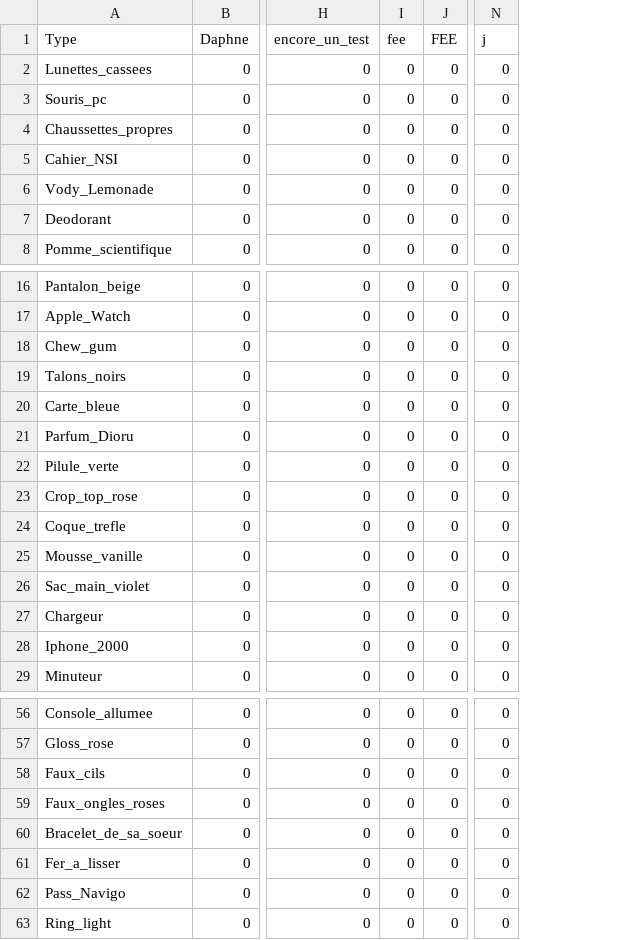
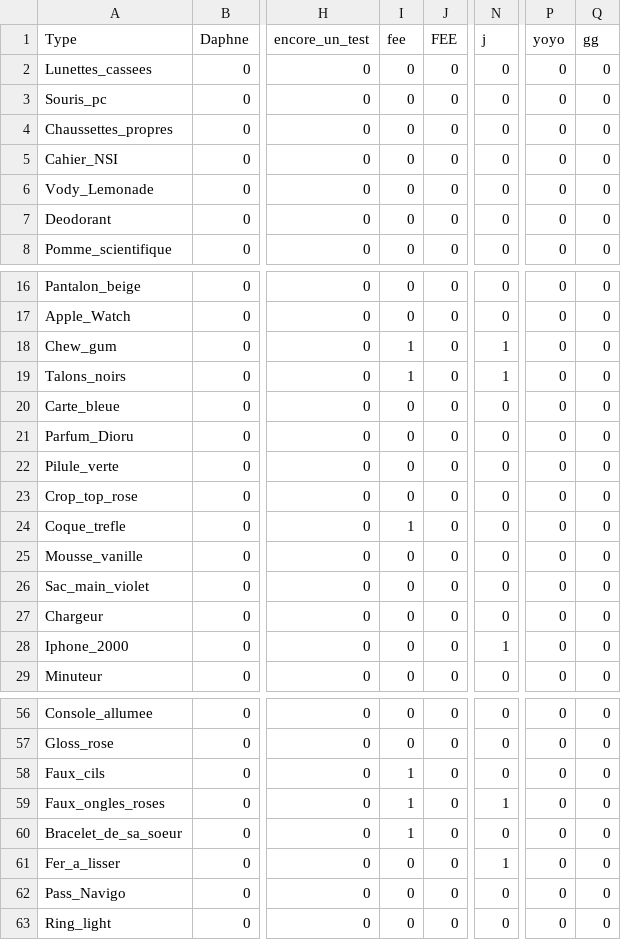
Before and after one commit to burtonsnowdude/Somnek, a CSV file: Fichiers_csv/armes_obtenues_par_joueur.csv, drawn as a sheet; only a part is shown, gaps mark what is left out; the diff names each change by its address in the sheet, - before the commit and + after, or states it on an @@ line.

```diff
--- a/Fichiers_csv/armes_obtenues_par_joueur.csv
+++ b/Fichiers_csv/armes_obtenues_par_joueur.csv
+column P (yoyo), rows 2-8: all 0; rows 16-29: all 0; rows 56-63: all 0
+column Q (gg), rows 2-8: all 0; rows 16-29: all 0; rows 56-63: all 0
-I18:I19 (fee): 0
+I18:I19 (fee): 1
-N18:N19 (j): 0
+N18:N19 (j): 1
-I24 (fee): 0
+I24 (fee): 1
-N28 (j): 0
+N28 (j): 1
-I58:I60 (fee): 0
+I58:I60 (fee): 1
-N59 (j): 0
+N59 (j): 1
-N61 (j): 0
+N61 (j): 1
```
Also changed, not shown: Fichiers_csv/maps_debloquees.csv, Fichiers_csv/powerups.csv, 31 other files.
